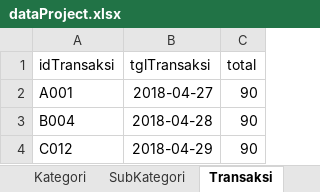
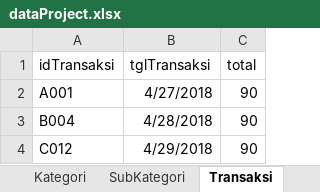
Before and after one commit to gibsonalfard/kasirtoko, an Excel workbook: src/Excel/dataProject.xlsx, sheet Transaksi, drawn as a sheet; values as stored, in another font and other column widths than the file's, no borders; the diff names each change by its address in the sheet, - before the commit and + after, or states it on an @@ line.

```diff
--- a/src/Excel/dataProject.xlsx (sheet Transaksi)
+++ b/src/Excel/dataProject.xlsx (sheet Transaksi)
-B2 (tglTransaksi): 2018-04-27
+B2 (tglTransaksi): 4/27/2018
-B3 (tglTransaksi): 2018-04-28
+B3 (tglTransaksi): 4/28/2018
-B4 (tglTransaksi): 2018-04-29
+B4 (tglTransaksi): 4/29/2018
```
Also changed, not shown: sheet Buku, 5 other files.
